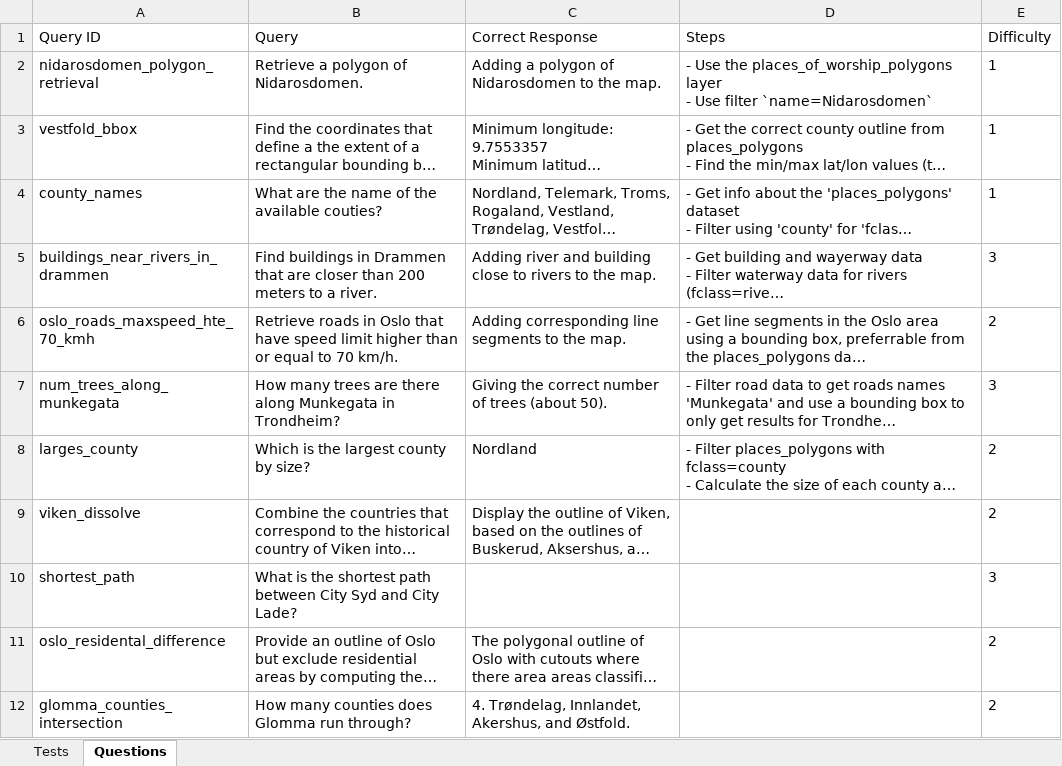
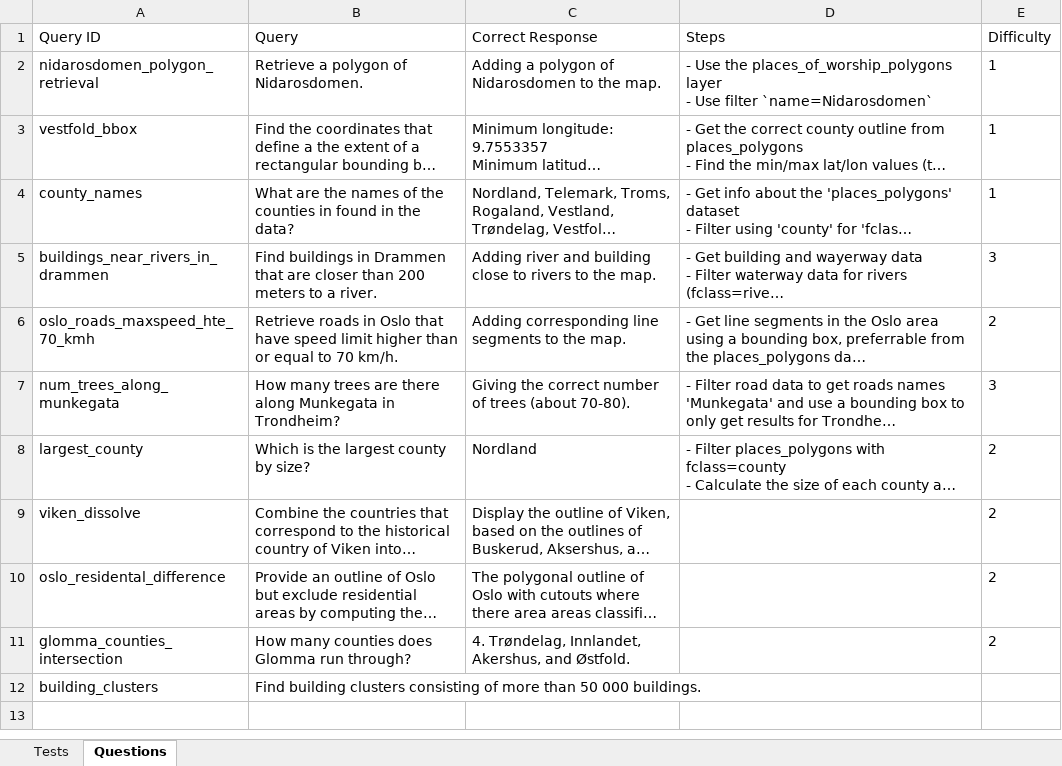
Before and after one commit to oskarhlm/masters-thesis, an Excel workbook: documents/QnA_OSM.xlsx, sheet Questions, drawn as a sheet; long unchanged cells end in …; values as stored, in another font and other column widths than the file's, no borders; table styles not drawn; removed rows and columns are numbered as before the commit, all else as after; the diff names each change by its address in the sheet, - before the commit and + after, or states it on an @@ line.

```diff
--- a/documents/QnA_OSM.xlsx (sheet Questions)
+++ b/documents/QnA_OSM.xlsx (sheet Questions)
-B4 (Query): …are the name of the available couties?
+B4 (Query): …are the names of the counties in found in the data?
-C7 (Correct Response): …trees (about 50).
+C7 (Correct Response): …trees (about 70-80).
-A8 (Query ID): larges_county
+A8 (Query ID): largest_county
-row 10: shortest_path | What is the shortest path between City Syd and City Lade? |  |  | 3
+row 12: building_clusters | Find building clusters consisting of more than 50 000 buildings.
```
Also changed, not shown: sheet Tests, 46 other files.
